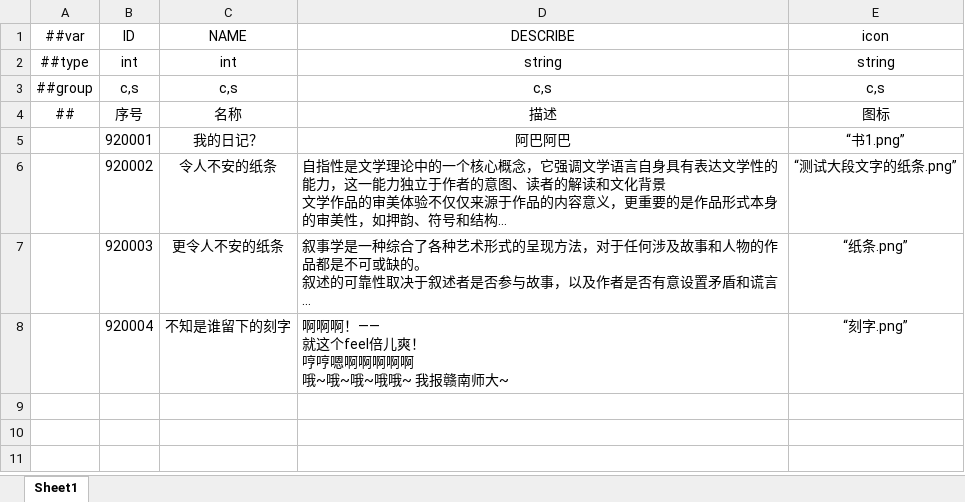
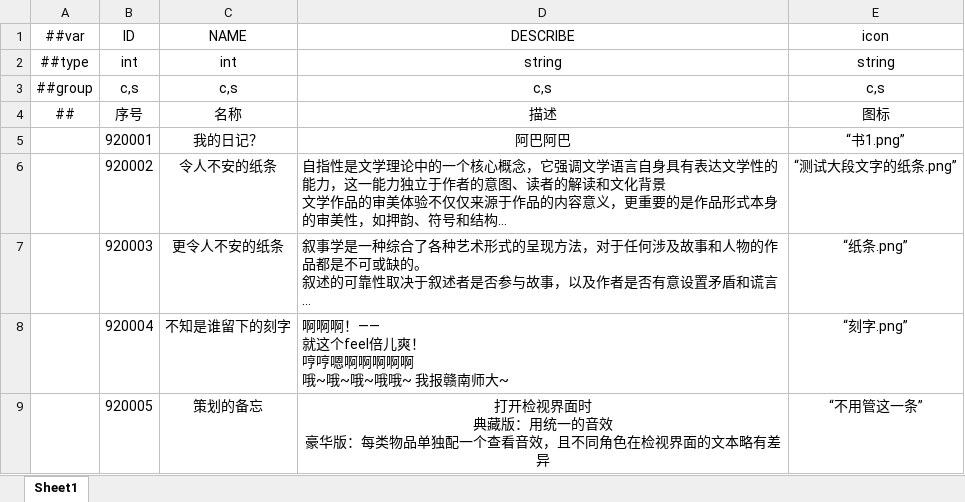
Before and after one commit to HouWang-123/Project-A, an Excel workbook: AAA-Luban-Excel/Datas/func_inspection.xlsx, sheet Sheet1, drawn as a sheet; long unchanged cells end in …; values as stored, in another font and other column widths than the file's, no borders; ↵ is a line break in a cell; the diff names each change by its address in the sheet, - before the commit and + after, or states it on an @@ line.

```diff
--- a/AAA-Luban-Excel/Datas/func_inspection.xlsx (sheet Sheet1)
+++ b/AAA-Luban-Excel/Datas/func_inspection.xlsx (sheet Sheet1)
+row 9:  | 920005 | 策划的备忘 | 打开检视界面时 ↵ 典藏版：用统一的音效 ↵ 豪华版：每类物品单独配一个查看音效，且不同角色在检视界面的文本略有差异 | “不用管这一条”
```
Also changed, not shown: AAA-Luban-Excel/Datas/scene_Doors.xlsx, AAA-Luban-Excel/Datas/scene_Rooms.xlsx.
